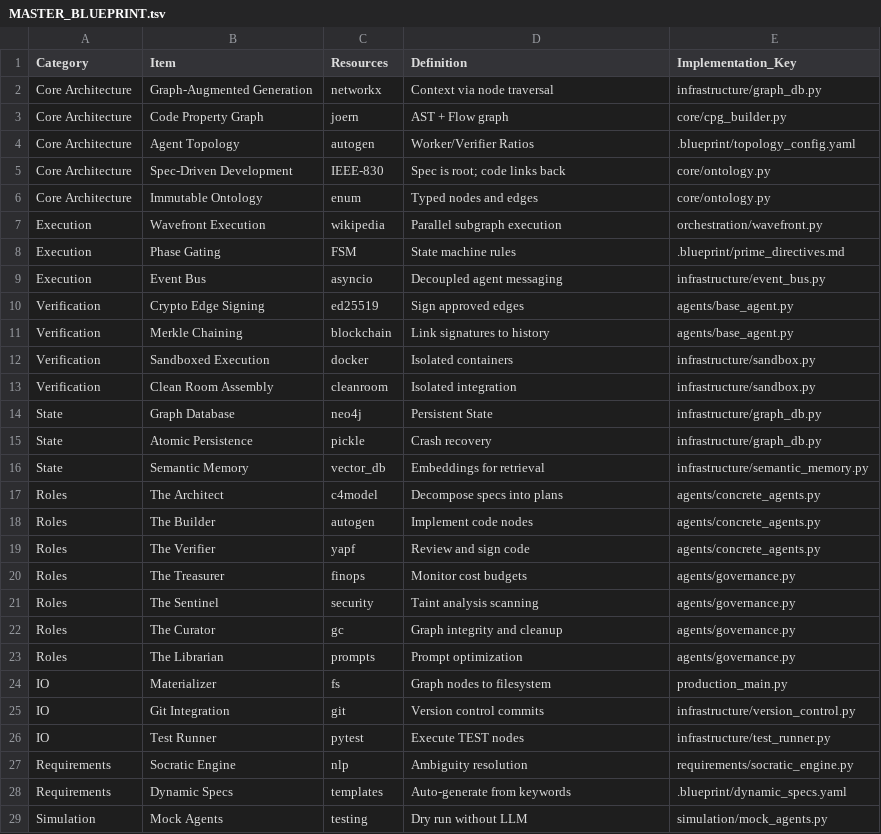
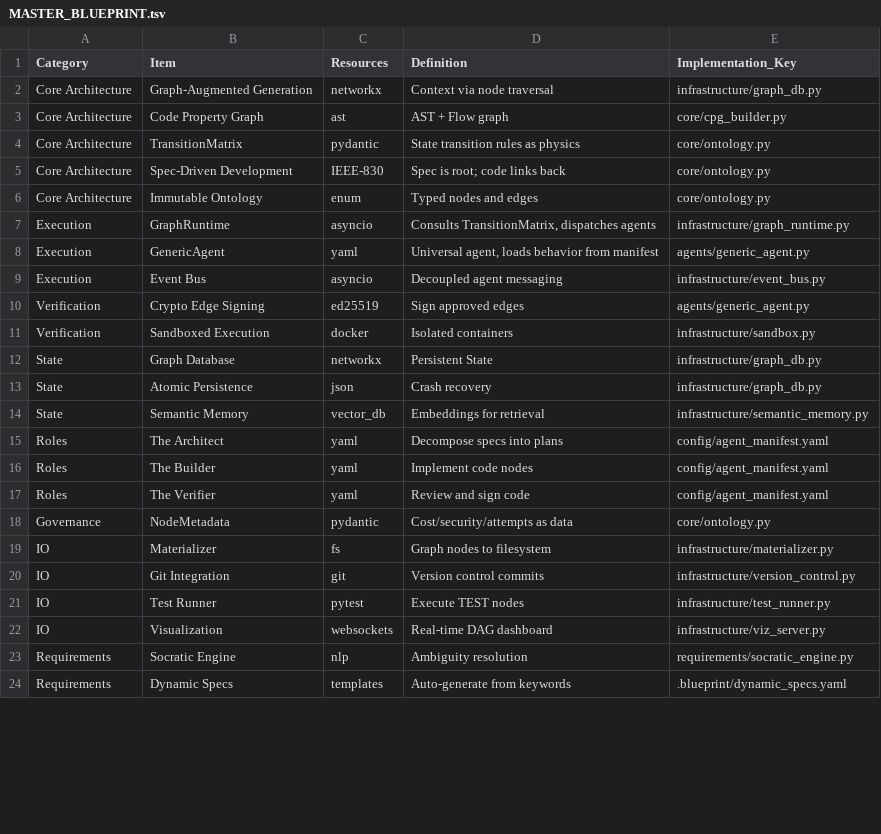
Before and after one commit to LauferVA/gaadp-constructor, a TSV file: MASTER_BLUEPRINT.tsv, drawn as a sheet; only a part is shown; the diff covers the shown part only.

```diff
--- a/MASTER_BLUEPRINT.tsv
+++ b/MASTER_BLUEPRINT.tsv
@@ -2,28 +2,23 @@ Category	Item	Resources	Definition	Implementation_Key
 Core Architecture	Graph-Augmented Generation	networkx	Context via node traversal	infrastructure/graph_db.py
-Core Architecture	Code Property Graph	joern	AST + Flow graph	core/cpg_builder.py
-Core Architecture	Agent Topology	autogen	Worker/Verifier Ratios	.blueprint/topology_config.yaml
+Core Architecture	Code Property Graph	ast	AST + Flow graph	core/cpg_builder.py
+Core Architecture	TransitionMatrix	pydantic	State transition rules as physics	core/ontology.py
 Core Architecture	Spec-Driven Development	IEEE-830	Spec is root; code links back	core/ontology.py
 Core Architecture	Immutable Ontology	enum	Typed nodes and edges	core/ontology.py
-Execution	Wavefront Execution	wikipedia	Parallel subgraph execution	orchestration/wavefront.py
-Execution	Phase Gating	FSM	State machine rules	.blueprint/prime_directives.md
+Execution	GraphRuntime	asyncio	Consults TransitionMatrix, dispatches agents	infrastructure/graph_runtime.py
+Execution	GenericAgent	yaml	Universal agent, loads behavior from manifest	agents/generic_agent.py
 Execution	Event Bus	asyncio	Decoupled agent messaging	infrastructure/event_bus.py
-Verification	Crypto Edge Signing	ed25519	Sign approved edges	agents/base_agent.py
-Verification	Merkle Chaining	blockchain	Link signatures to history	agents/base_agent.py
+Verification	Crypto Edge Signing	ed25519	Sign approved edges	agents/generic_agent.py
 Verification	Sandboxed Execution	docker	Isolated containers	infrastructure/sandbox.py
-Verification	Clean Room Assembly	cleanroom	Isolated integration	infrastructure/sandbox.py
-State	Graph Database	neo4j	Persistent State	infrastructure/graph_db.py
-State	Atomic Persistence	pickle	Crash recovery	infrastructure/graph_db.py
+State	Graph Database	networkx	Persistent State	infrastructure/graph_db.py
+State	Atomic Persistence	json	Crash recovery	infrastructure/graph_db.py
 State	Semantic Memory	vector_db	Embeddings for retrieval	infrastructure/semantic_memory.py
-Roles	The Architect	c4model	Decompose specs into plans	agents/concrete_agents.py
-Roles	The Builder	autogen	Implement code nodes	agents/concrete_agents.py
-Roles	The Verifier	yapf	Review and sign code	agents/concrete_agents.py
-Roles	The Treasurer	finops	Monitor cost budgets	agents/governance.py
-Roles	The Sentinel	security	Taint analysis scanning	agents/governance.py
-Roles	The Curator	gc	Graph integrity and cleanup	agents/governance.py
-Roles	The Librarian	prompts	Prompt optimization	agents/governance.py
-IO	Materializer	fs	Graph nodes to filesystem	production_main.py
+Roles	The Architect	yaml	Decompose specs into plans	config/agent_manifest.yaml
+Roles	The Builder	yaml	Implement code nodes	config/agent_manifest.yaml
+Roles	The Verifier	yaml	Review and sign code	config/agent_manifest.yaml
+Governance	NodeMetadata	pydantic	Cost/security/attempts as data	core/ontology.py
+IO	Materializer	fs	Graph nodes to filesystem	infrastructure/materializer.py
 IO	Git Integration	git	Version control commits	infrastructure/version_control.py
 IO	Test Runner	pytest	Execute TEST nodes	infrastructure/test_runner.py
+IO	Visualization	websockets	Real-time DAG dashboard	infrastructure/viz_server.py
 Requirements	Socratic Engine	nlp	Ambiguity resolution	requirements/socratic_engine.py
 Requirements	Dynamic Specs	templates	Auto-generate from keywords	.blueprint/dynamic_specs.yaml
-Simulation	Mock Agents	testing	Dry run without LLM	simulation/mock_agents.py
```
Also changed, not shown: 2 added rows and 3 removed rows elsewhere in this file, 9 other files.
